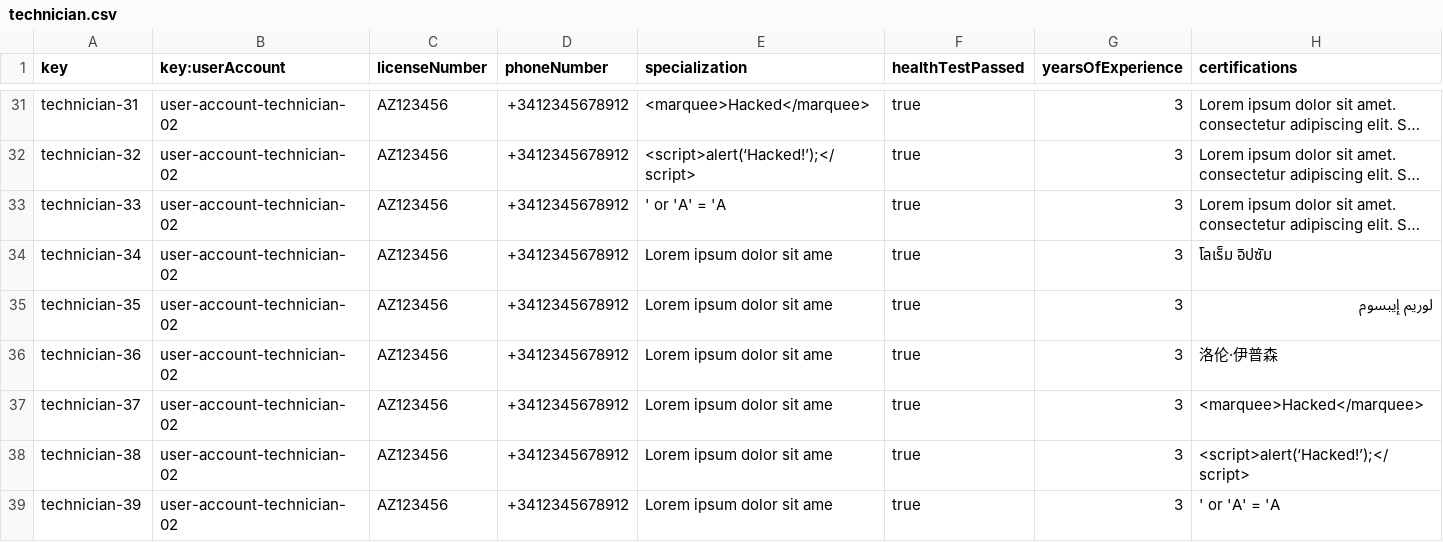
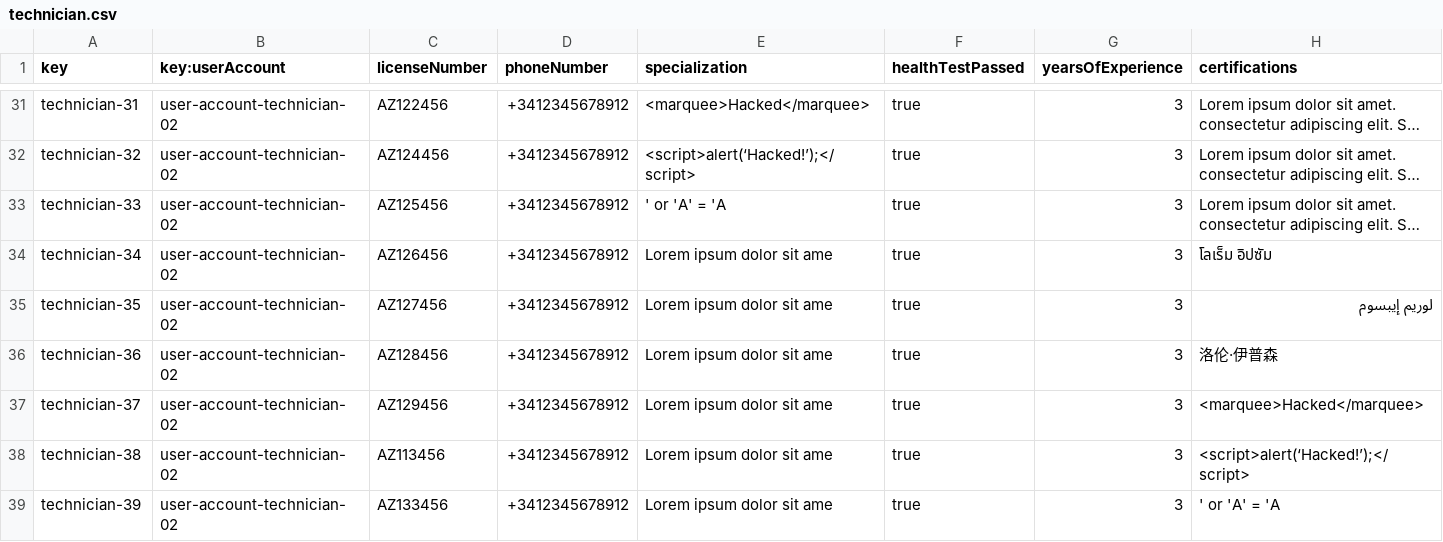
Before and after one commit to paugonpae67/Acme-ANS, a CSV file: src/main/resources/WEB-INF/data/sample/technician.csv, drawn as a sheet; only a part is shown, gaps mark what is left out; long unchanged cells end in …; the diff covers the shown part only; the diff names each change by its address in the sheet, - before the commit and + after, or states it on an @@ line.

```diff
--- a/src/main/resources/WEB-INF/data/sample/technician.csv
+++ b/src/main/resources/WEB-INF/data/sample/technician.csv
-C31 (licenseNumber): AZ123456
+C31 (licenseNumber): AZ122456
-C32 (licenseNumber): AZ123456
+C32 (licenseNumber): AZ124456
-C33 (licenseNumber): AZ123456
+C33 (licenseNumber): AZ125456
-C34 (licenseNumber): AZ123456
+C34 (licenseNumber): AZ126456
-C35 (licenseNumber): AZ123456
+C35 (licenseNumber): AZ127456
-C36 (licenseNumber): AZ123456
+C36 (licenseNumber): AZ128456
-C37 (licenseNumber): AZ123456
+C37 (licenseNumber): AZ129456
-C38 (licenseNumber): AZ123456
+C38 (licenseNumber): AZ113456
-C39 (licenseNumber): AZ123456
+C39 (licenseNumber): AZ133456
```
Also changed, not shown: 29 edited cells elsewhere in this file, src/main/resources/WEB-INF/data/sample/maintenanceRecord.csv.
